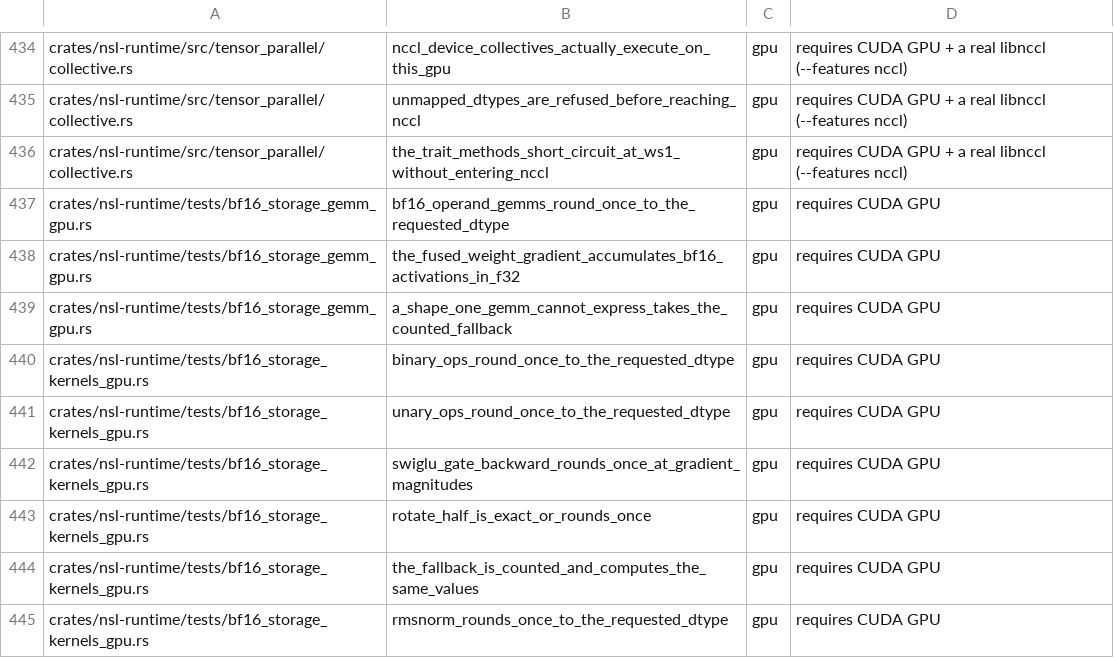
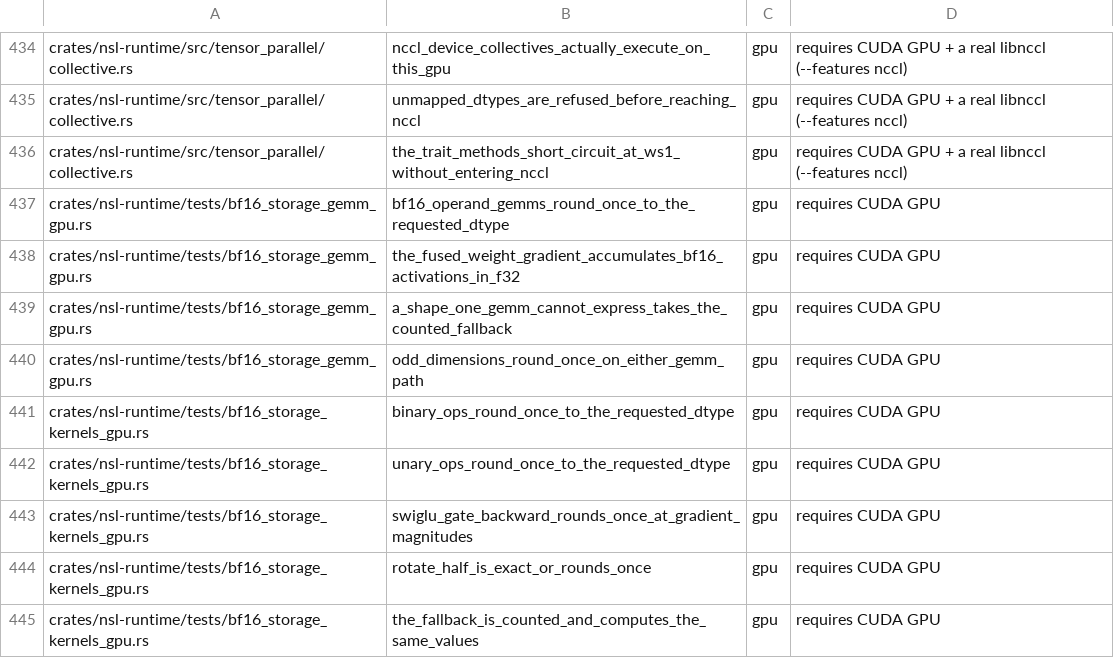
Before and after one commit to bwiemz/NSL, a TSV file: ci/gpu-cert-manifest.tsv, drawn as a sheet; only a part is shown, gaps mark what is left out; the shorter side is filled out with more unchanged rows.

```diff
--- a/ci/gpu-cert-manifest.tsv
+++ b/ci/gpu-cert-manifest.tsv
@@ -439,2 +439,3 @@ crates/nsl-runtime/tests/bf16_storage_gemm_gpu.rs	the_fused_weight_gradient_accu
 crates/nsl-runtime/tests/bf16_storage_gemm_gpu.rs	a_shape_one_gemm_cannot_express_takes_the_counted_fallback	gpu	requires CUDA GPU
+crates/nsl-runtime/tests/bf16_storage_gemm_gpu.rs	odd_dimensions_round_once_on_either_gemm_path	gpu	requires CUDA GPU
 crates/nsl-runtime/tests/bf16_storage_kernels_gpu.rs	binary_ops_round_once_to_the_requested_dtype	gpu	requires CUDA GPU
```
Also changed, not shown: 2 other files.
